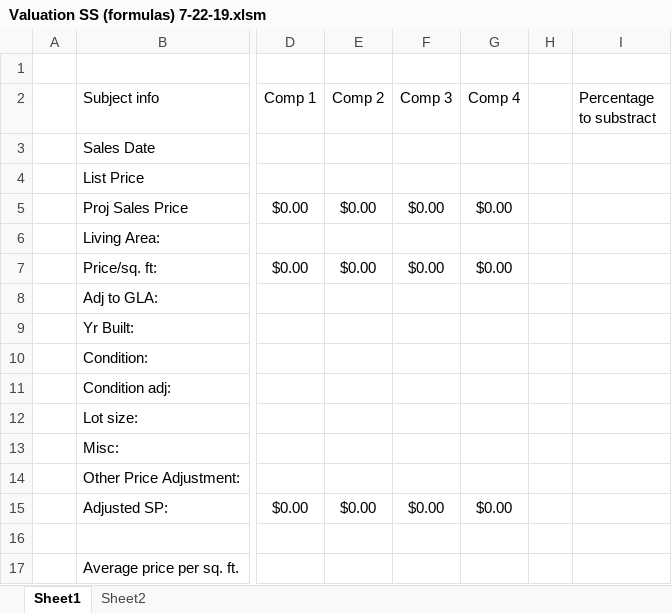
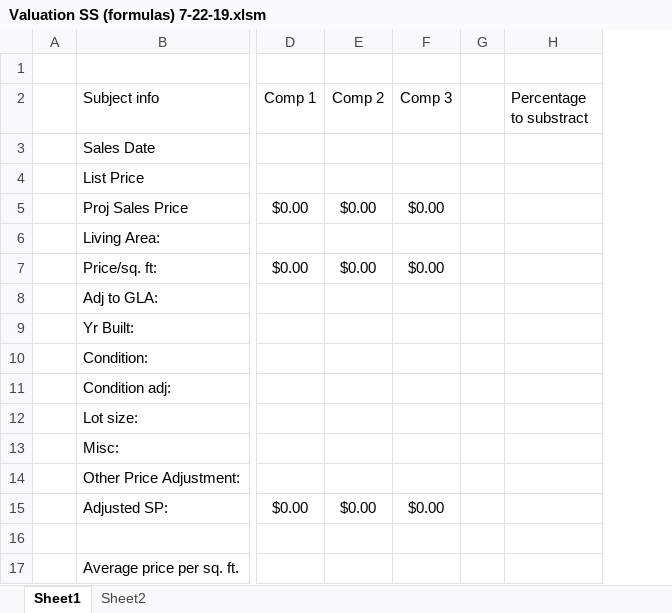
Before and after one commit to benjamin-morris-91/work-files, an Excel workbook: Valuation SS (formulas) 7-22-19.xlsm, sheet Sheet1, drawn as a sheet; only a part is shown, gaps mark what is left out; values as stored, in another font and other column widths than the file's, no borders; charts and pictures not drawn; the diff names each change by its address in the sheet, - before the commit and + after, or states it on an @@ line.

Commit message:
Update Valuation SS (formulas) 7-22-19.xlsm
Update to file to remove column for Comp 4

```diff
--- a/Valuation SS (formulas) 7-22-19.xlsm (sheet Sheet1)
+++ b/Valuation SS (formulas) 7-22-19.xlsm (sheet Sheet1)
-column G (Comp 4), rows 5-15: $0.00 |  | $0.00 |  |  |  |  |  |  |  | $0.00
```
Also changed, not shown: formulas that keep their value, hidden cells, charts or pictures.
